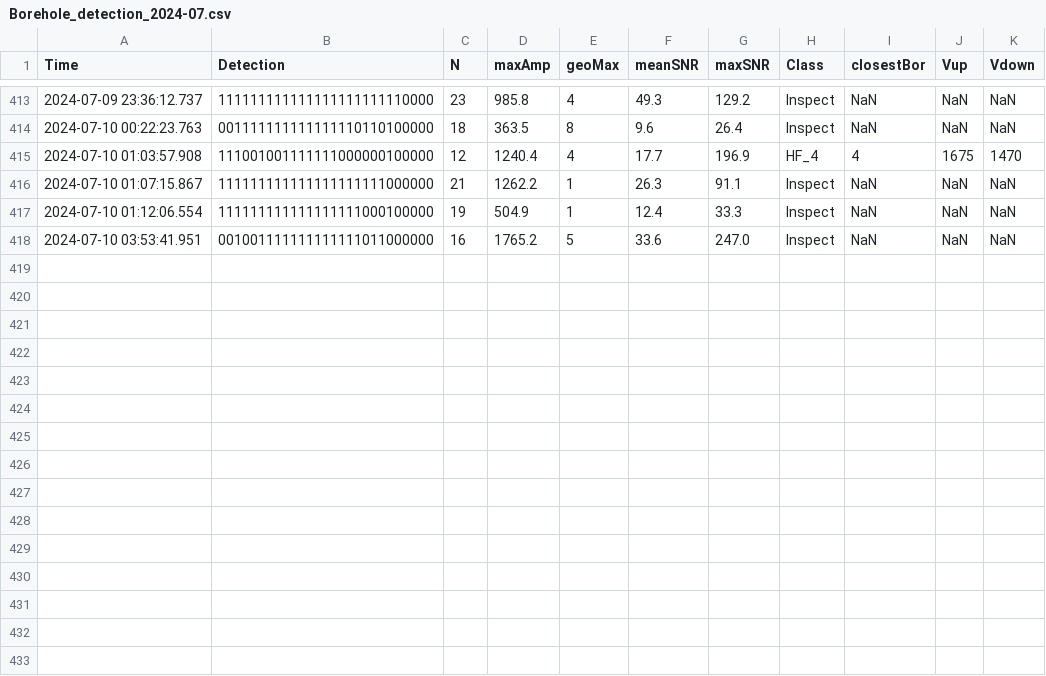
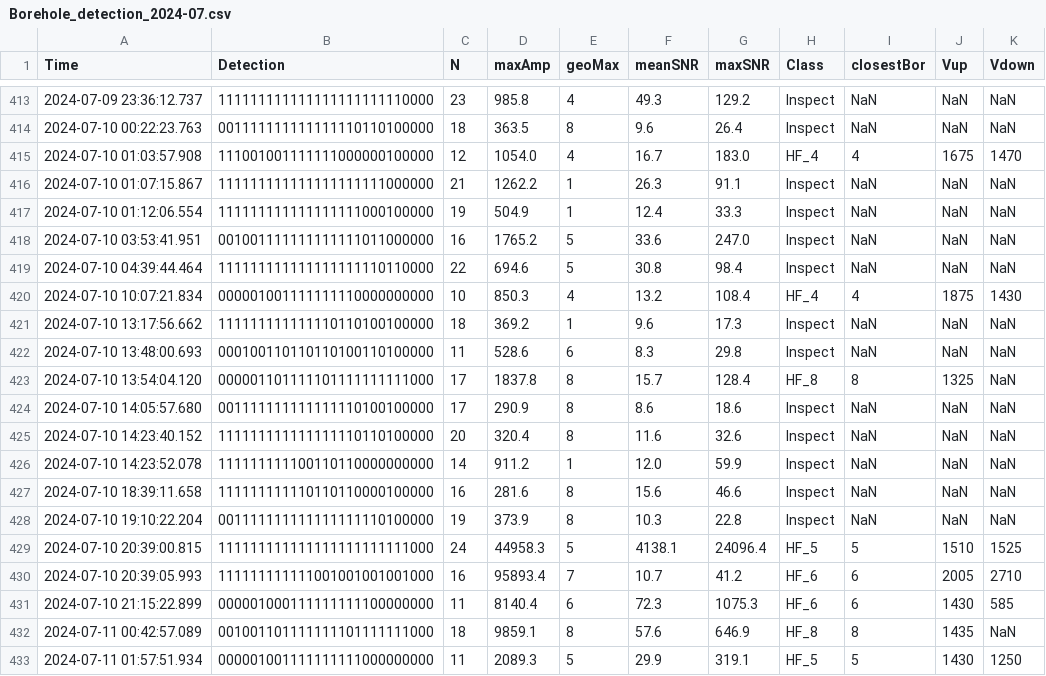
Before and after one commit to nlanget/Aaknes-borehole, a CSV file: data/detection/Borehole_detection_2024-07.csv, drawn as a sheet; only a part is shown, gaps mark what is left out.

Commit message:
Updated data files

```diff
--- a/data/detection/Borehole_detection_2024-07.csv
+++ b/data/detection/Borehole_detection_2024-07.csv
@@ -414,3 +414,3 @@ Time	Detection	N	maxAmp	geoMax	meanSNR	maxSNR	Class	closestBor	Vup	Vdown
 2024-07-10 00:22:23.763	001111111111111110110100000	18	  363.5	8	   9.6	   26.4	Inspect	NaN	NaN	NaN
-2024-07-10 01:03:57.908	111001001111111000000100000	12	 1240.4	4	  17.7	  196.9	HF_4	4	1675	1470
+2024-07-10 01:03:57.908	111001001111111000000100000	12	 1054.0	4	  16.7	  183.0	HF_4	4	1675	1470
 2024-07-10 01:07:15.867	111111111111111111111000000	21	 1262.2	1	  26.3	   91.1	Inspect	NaN	NaN	NaN
@@ -418 +418,16 @@ Time	Detection	N	maxAmp	geoMax	meanSNR	maxSNR	Class	closestBor	Vup	Vdown
 2024-07-10 03:53:41.951	001001111111111111011000000	16	 1765.2	5	  33.6	  247.0	Inspect	NaN	NaN	NaN
+2024-07-10 04:39:44.464	111111111111111111110110000	22	  694.6	5	  30.8	   98.4	Inspect	NaN	NaN	NaN
+2024-07-10 10:07:21.834	000001001111111110000000000	10	  850.3	4	  13.2	  108.4	HF_4	4	1875	1430
+2024-07-10 13:17:56.662	111111111111110110100100000	18	  369.2	1	   9.6	   17.3	Inspect	NaN	NaN	NaN
+2024-07-10 13:48:00.693	000100110110110100110100000	11	  528.6	6	   8.3	   29.8	Inspect	NaN	NaN	NaN
+2024-07-10 13:54:04.120	000001101111101111111111000	17	 1837.8	8	  15.7	  128.4	HF_8	8	1325	NaN
+2024-07-10 14:05:57.680	001111111111111110100100000	17	  290.9	8	   8.6	   18.6	Inspect	NaN	NaN	NaN
+2024-07-10 14:23:40.152	111111111111111110110100000	20	  320.4	8	  11.6	   32.6	Inspect	NaN	NaN	NaN
+2024-07-10 14:23:52.078	111111111100110110000000000	14	  911.2	1	  12.0	   59.9	Inspect	NaN	NaN	NaN
+2024-07-10 18:39:11.658	111111111110110110000100000	16	  281.6	8	  15.6	   46.6	Inspect	NaN	NaN	NaN
+2024-07-10 19:10:22.204	001111111111111111110100000	19	  373.9	8	  10.3	   22.8	Inspect	NaN	NaN	NaN
+2024-07-10 20:39:00.815	111111111111111111111111000	24	44958.3	5	4138.1	24096.4	HF_5	5	1510	1525
+2024-07-10 20:39:05.993	111111111111001001001001000	16	95893.4	7	  10.7	   41.2	HF_6	6	2005	2710
+2024-07-10 21:15:22.899	000001000111111111100000000	11	 8140.4	6	  72.3	 1075.3	HF_6	6	1430	585
+2024-07-11 00:42:57.089	001001101111111101111111000	18	 9859.1	8	  57.6	  646.9	HF_8	8	1435	NaN
+2024-07-11 01:57:51.934	000001001111111111000000000	11	 2089.3	5	  29.9	  319.1	HF_5	5	1430	1250
```
Also changed, not shown: data/availability/data_availability_2024.csv, 2 other files.
